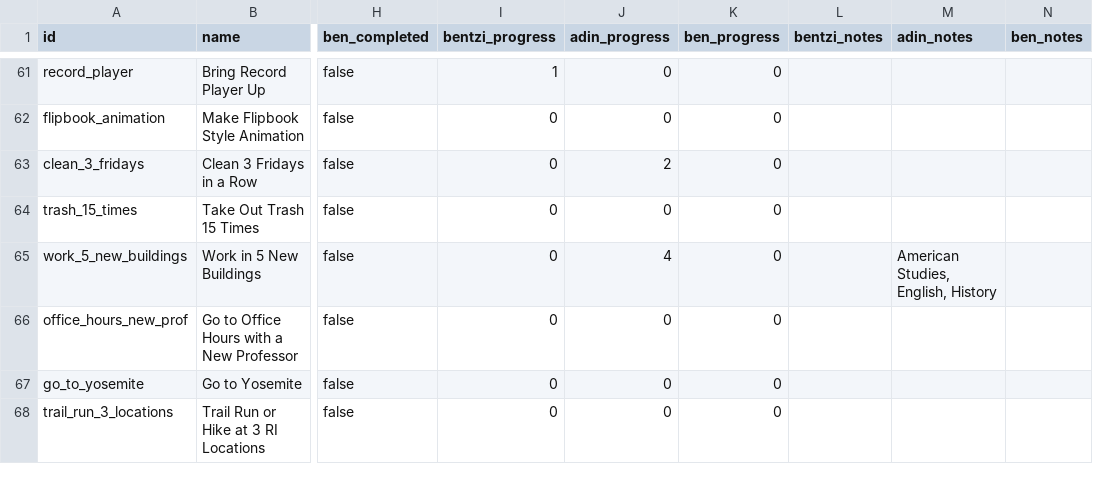
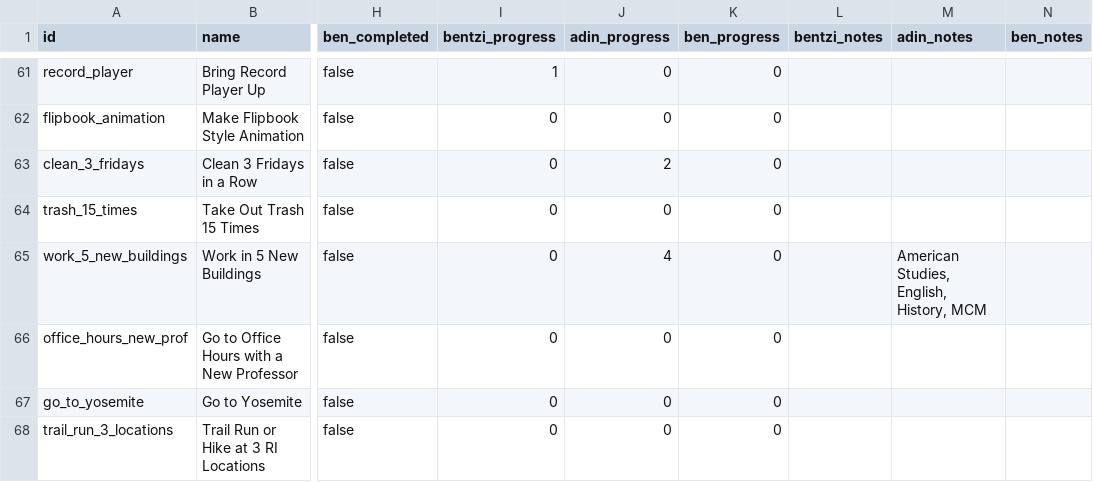
Before and after one commit to benpomeranz/benpomeranz.github.io, a CSV file: achievements/achievements.csv, drawn as a sheet; only a part is shown, gaps mark what is left out; the diff names each change by its address in the sheet, - before the commit and + after, or states it on an @@ line.

Commit message:
Update achievements data

```diff
--- a/achievements/achievements.csv
+++ b/achievements/achievements.csv
-M65 (adin_notes): American Studies, English, History
+M65 (adin_notes): American Studies, English, History, MCM
```
